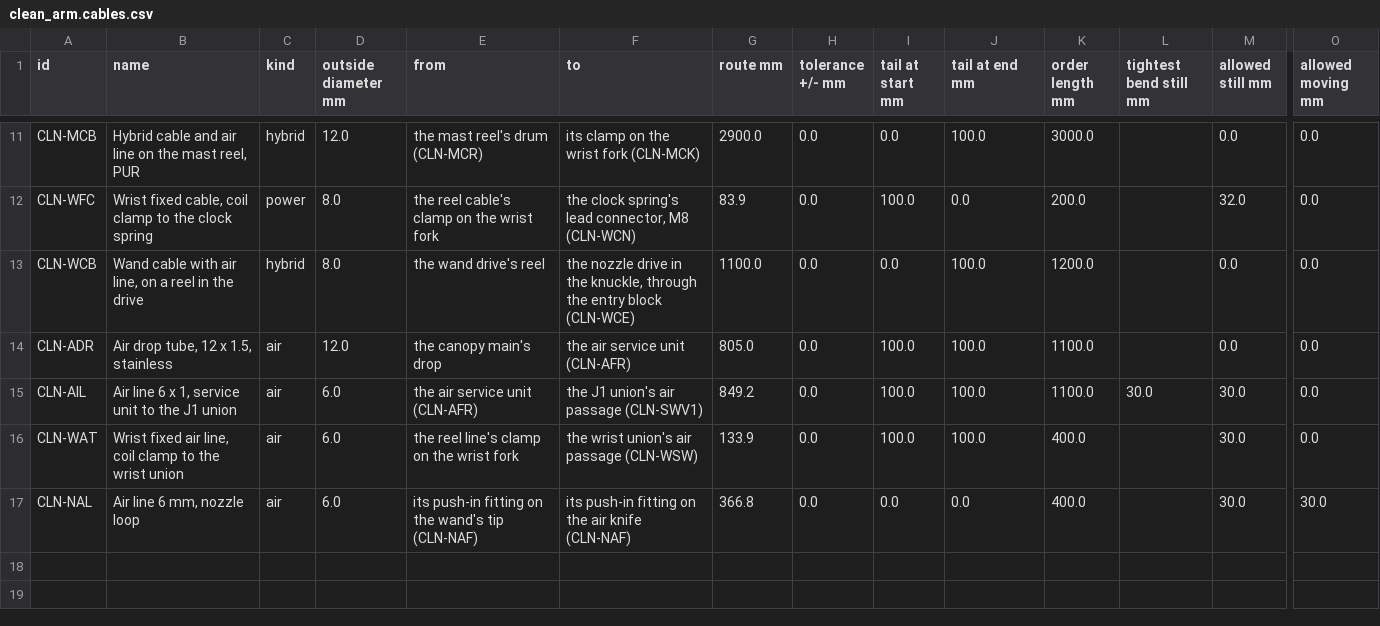
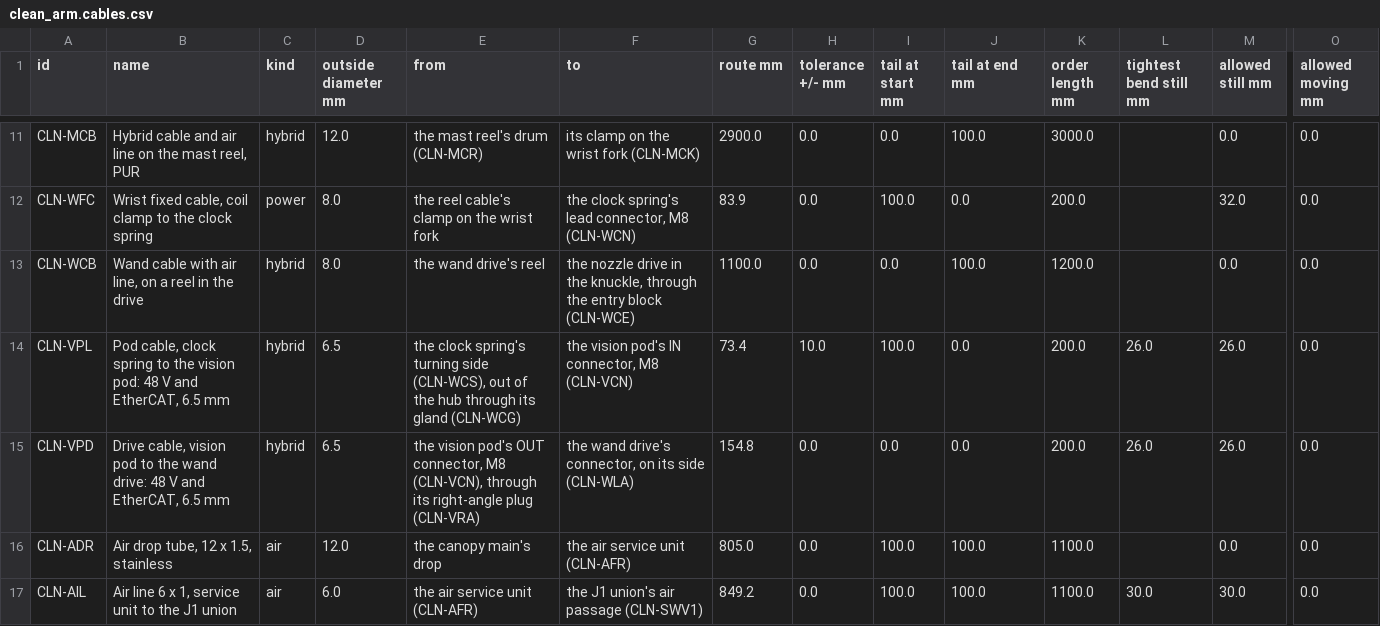
Before and after one commit to OTTOYARD/ottoyarddepot-sim, a CSV file: public/cad/clean_arm.cables.csv, drawn as a sheet; only a part is shown, gaps mark what is left out; the shorter side is filled out with more unchanged rows; rows hold the shown columns only; the diff names each change by its address in the sheet, - before the commit and + after, or states it on an @@ line.

```diff
--- a/public/cad/clean_arm.cables.csv
+++ b/public/cad/clean_arm.cables.csv
+row 14: CLN-VPL | Pod cable, clock spring to the vision pod: 48 V and EtherCAT, 6.5 mm | hybrid | 6.5 | the clock spring's turning side (CLN-WCS), out of the hub through its gland (CLN-WCG) | the vision pod's IN connector, M8 (CLN-VCN) | 73.4 | 10.0 | 100.0 | 0.0 | 200.0 | 26.0 | 26.0 | 0.0
+row 15: CLN-VPD | Drive cable, vision pod to the wand drive: 48 V and EtherCAT, 6.5 mm | hybrid | 6.5 | the vision pod's OUT connector, M8 (CLN-VCN), through its right-angle plug (CLN-VRA) | the wand drive's connector, on its side (CLN-WLA) | 154.8 | 0.0 | 0.0 | 0.0 | 200.0 | 26.0 | 26.0 | 0.0
```
Also changed, not shown: public/cad/clean_arm.bom.csv, 24 other files.
